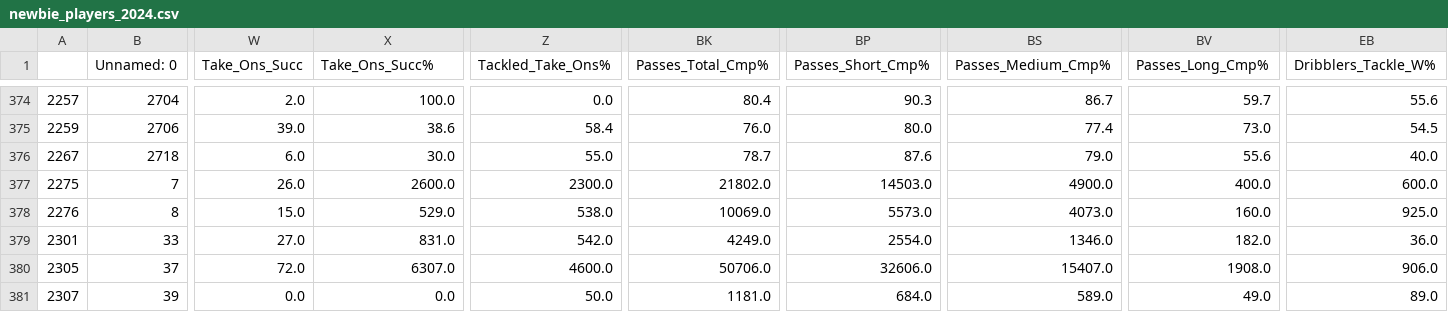
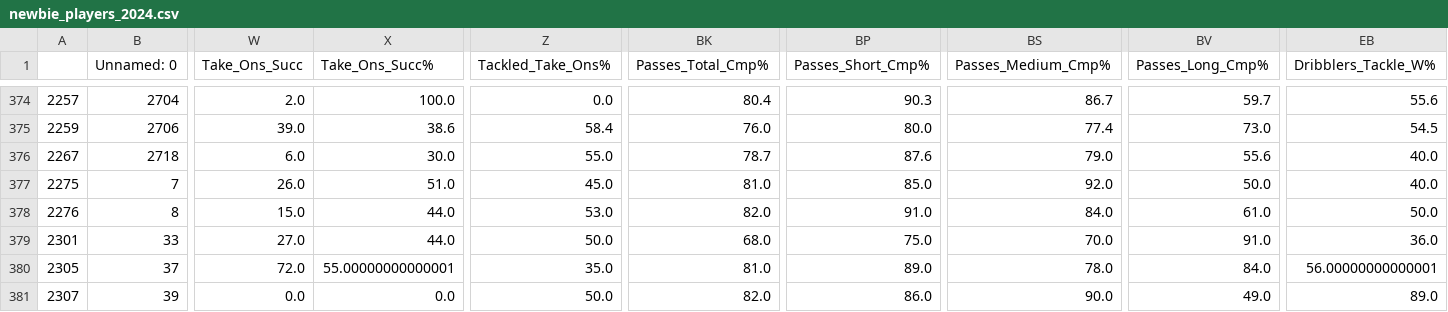
Before and after one commit to Hamdanovic98/Moneyball-for-Football-A-Data-Science-Approach-for-Recruiting-Players., a CSV file: Players' Replacement/newbie_players_2024.csv, drawn as a sheet; only a part is shown, gaps mark what is left out; the diff covers the shown part only; the diff names each change by its address in the sheet, - before the commit and + after, or states it on an @@ line.

```diff
--- a/Players' Replacement/newbie_players_2024.csv
+++ b/Players' Replacement/newbie_players_2024.csv
-X377 (Take_Ons_Succ%): 2600.0
+X377 (Take_Ons_Succ%): 51.0
-Z377 (Tackled_Take_Ons%): 2300.0
+Z377 (Tackled_Take_Ons%): 45.0
-BK377 (Passes_Total_Cmp%): 21802.0
+BK377 (Passes_Total_Cmp%): 81.0
-BP377 (Passes_Short_Cmp%): 14503.0
+BP377 (Passes_Short_Cmp%): 85.0
-BS377 (Passes_Medium_Cmp%): 4900.0
+BS377 (Passes_Medium_Cmp%): 92.0
-BV377 (Passes_Long_Cmp%): 400.0
+BV377 (Passes_Long_Cmp%): 50.0
-EB377 (Dribblers_Tackle_W%): 600.0
+EB377 (Dribblers_Tackle_W%): 40.0
-X378 (Take_Ons_Succ%): 529.0
+X378 (Take_Ons_Succ%): 44.0
-Z378 (Tackled_Take_Ons%): 538.0
+Z378 (Tackled_Take_Ons%): 53.0
-BK378 (Passes_Total_Cmp%): 10069.0
+BK378 (Passes_Total_Cmp%): 82.0
-BP378 (Passes_Short_Cmp%): 5573.0
+BP378 (Passes_Short_Cmp%): 91.0
-BS378 (Passes_Medium_Cmp%): 4073.0
+BS378 (Passes_Medium_Cmp%): 84.0
-BV378 (Passes_Long_Cmp%): 160.0
+BV378 (Passes_Long_Cmp%): 61.0
-EB378 (Dribblers_Tackle_W%): 925.0
+EB378 (Dribblers_Tackle_W%): 50.0
-X379 (Take_Ons_Succ%): 831.0
+X379 (Take_Ons_Succ%): 44.0
-Z379 (Tackled_Take_Ons%): 542.0
+Z379 (Tackled_Take_Ons%): 50.0
-BK379 (Passes_Total_Cmp%): 4249.0
+BK379 (Passes_Total_Cmp%): 68.0
-BP379 (Passes_Short_Cmp%): 2554.0
+BP379 (Passes_Short_Cmp%): 75.0
-BS379 (Passes_Medium_Cmp%): 1346.0
+BS379 (Passes_Medium_Cmp%): 70.0
-BV379 (Passes_Long_Cmp%): 182.0
+BV379 (Passes_Long_Cmp%): 91.0
-X380 (Take_Ons_Succ%): 6307.0
+X380 (Take_Ons_Succ%): 55.00000000000001
-Z380 (Tackled_Take_Ons%): 4600.0
+Z380 (Tackled_Take_Ons%): 35.0
-BK380 (Passes_Total_Cmp%): 50706.0
+BK380 (Passes_Total_Cmp%): 81.0
-BP380 (Passes_Short_Cmp%): 32606.0
+BP380 (Passes_Short_Cmp%): 89.0
-BS380 (Passes_Medium_Cmp%): 15407.0
+BS380 (Passes_Medium_Cmp%): 78.0
-BV380 (Passes_Long_Cmp%): 1908.0
+BV380 (Passes_Long_Cmp%): 84.0
-EB380 (Dribblers_Tackle_W%): 906.0
+EB380 (Dribblers_Tackle_W%): 56.00000000000001
-BK381 (Passes_Total_Cmp%): 1181.0
+BK381 (Passes_Total_Cmp%): 82.0
-BP381 (Passes_Short_Cmp%): 684.0
+BP381 (Passes_Short_Cmp%): 86.0
-BS381 (Passes_Medium_Cmp%): 589.0
+BS381 (Passes_Medium_Cmp%): 90.0
```
Also changed, not shown: 70 edited cells elsewhere in this file, Data Preparation/2024/Data Prepared/Defense_2024.csv, Data Preparation/2024/Data Prepared/Passing_2024.csv, 12 other files.
